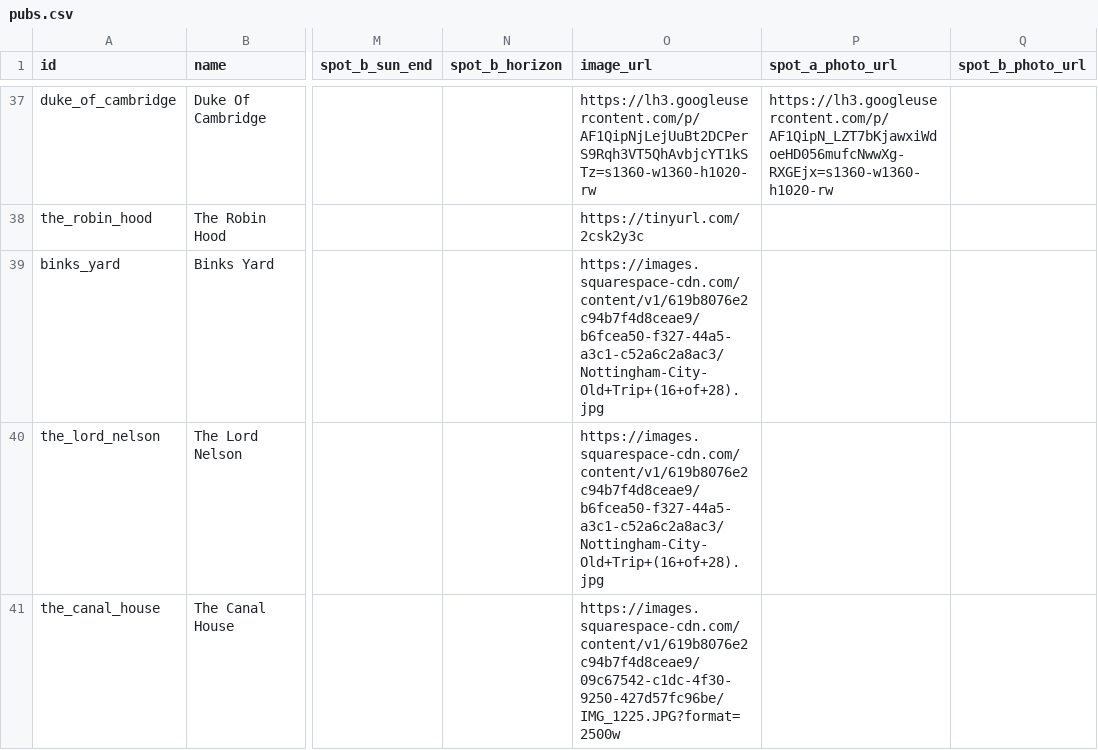
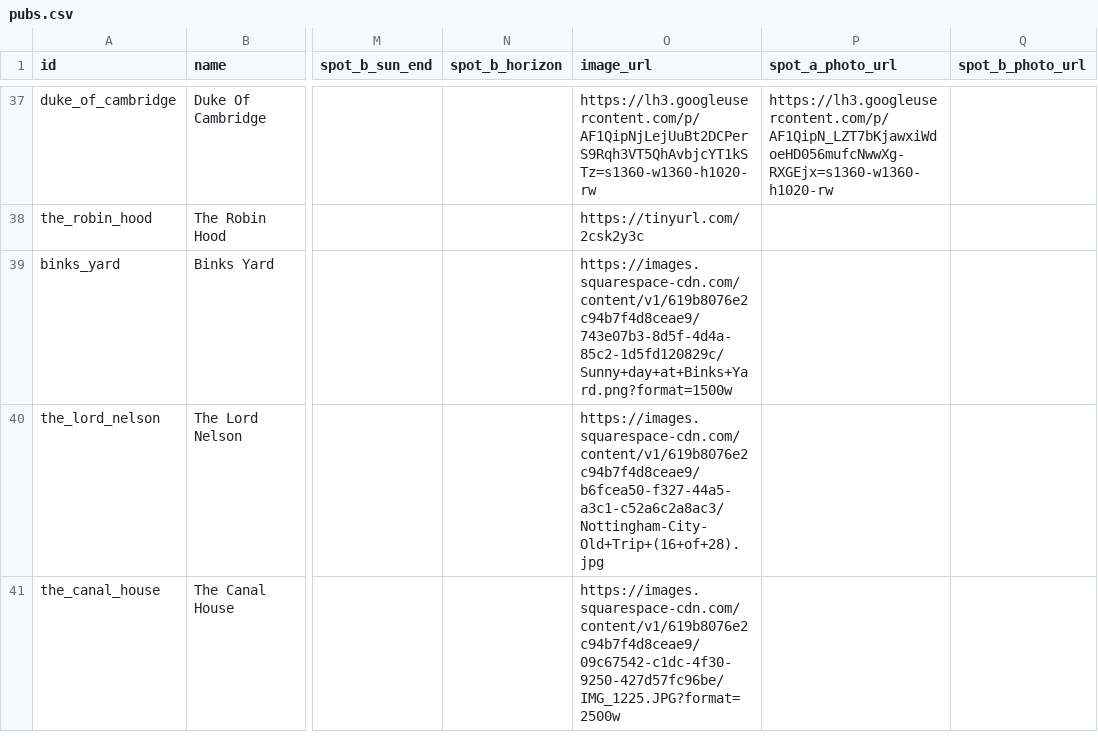
Before and after one commit to shawn845/DrinkingintheSun, a CSV file: app/public/data/pubs.csv, drawn as a sheet; only a part is shown, gaps mark what is left out; the diff names each change by its address in the sheet, - before the commit and + after, or states it on an @@ line.

Commit message:
Update pubs/routes via admin tool

```diff
--- a/app/public/data/pubs.csv
+++ b/app/public/data/pubs.csv
-O39 (image_url): https://images.squarespace-cdn.com/content/v1/619b8076e2c94b7f4d8ceae9/b6fcea50-f327-44a5-a3c1-c52a6c2a8ac3/Nottingham-City-Old+Trip+(16+of+28).jpg
+O39 (image_url): https://images.squarespace-cdn.com/content/v1/619b8076e2c94b7f4d8ceae9/743e07b3-8d5f-4d4a-85c2-1d5fd120829c/Sunny+day+at+Binks+Yard.png?format=1500w
```
